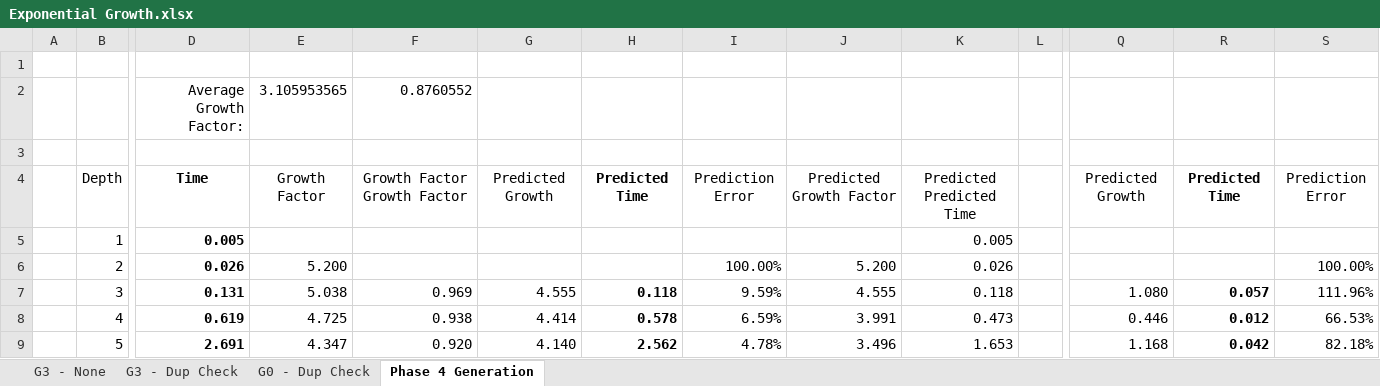
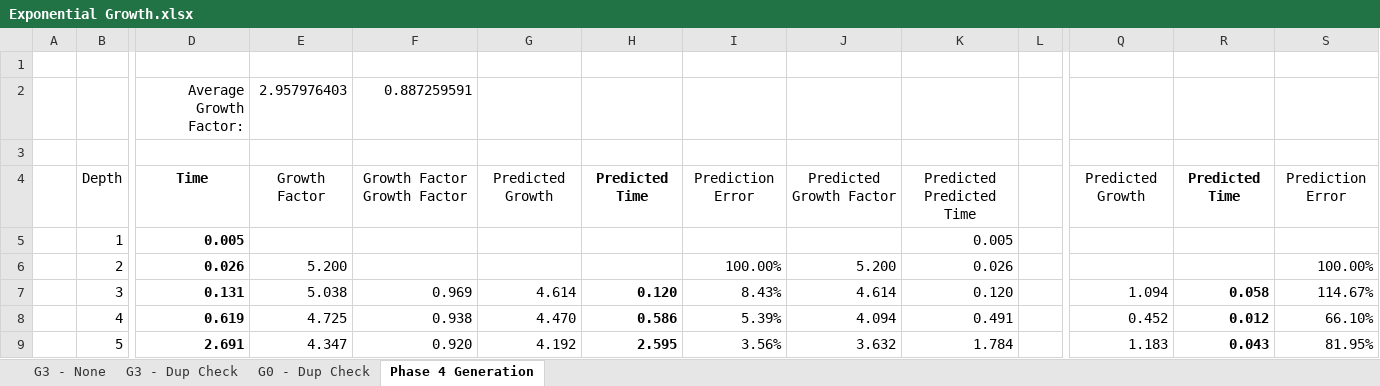
Before and after one commit to worgarside/CubeSolver, an Excel workbook: Dissertation/Research/Exponential Growth.xlsx, sheet Phase 4 Generation, drawn as a sheet; only a part is shown, gaps mark what is left out; values as stored, in another font and other column widths than the file's, no borders; removed rows and columns are numbered as before the commit, all else as after; rows hold the shown columns only; the diff covers the shown part only; the diff names each change by its address in the sheet, - before the commit and + after, or states it on an @@ line.

```diff
--- a/Dissertation/Research/Exponential Growth.xlsx (sheet Phase 4 Generation)
+++ b/Dissertation/Research/Exponential Growth.xlsx (sheet Phase 4 Generation)
-row 2:  |  | Average Growth Factor: | 3.105953565 | 0.8760552
+row 2:  |  | Average Growth Factor: | 2.957976403 | 0.887259591
-G7: 4.555
+G7: 4.614
-H7: 0.118
+H7: 0.120
-I7: 9.59%
+I7: 8.43%
-J7: 4.555
+J7: 4.614
-K7: 0.118
+K7: 0.120
-Q7: 1.080
+Q7: 1.094
-R7: 0.057
+R7: 0.058
-S7: 111.96%
+S7: 114.67%
-G8: 4.414
+G8: 4.470
-H8: 0.578
+H8: 0.586
-I8: 6.59%
+I8: 5.39%
-J8: 3.991
+J8: 4.094
-K8: 0.473
+K8: 0.491
-Q8: 0.446
+Q8: 0.452
-S8: 66.53%
+S8: 66.10%
-G9: 4.140
+G9: 4.192
-H9: 2.562
+H9: 2.595
-I9: 4.78%
+I9: 3.56%
-J9: 3.496
+J9: 3.632
-K9: 1.653
+K9: 1.784
-Q9: 1.168
+Q9: 1.183
-R9: 0.042
+R9: 0.043
-S9: 82.18%
+S9: 81.95%
```
Also changed, not shown: 87 edited cells elsewhere in this sheet, 4 other files.
